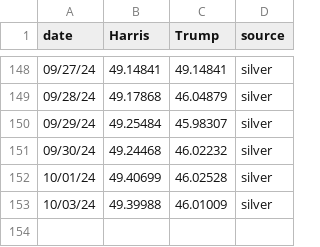
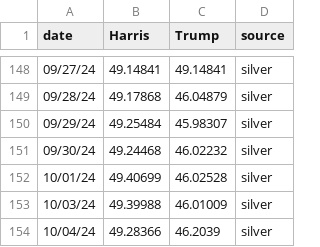
Before and after one commit to scunning1975/ElectionGPT, a CSV file: data/expert/expert_combined_panel.csv, drawn as a sheet; only a part is shown, gaps mark what is left out; the diff names each change by its address in the sheet, - before the commit and + after, or states it on an @@ line.

```diff
--- a/data/expert/expert_combined_panel.csv
+++ b/data/expert/expert_combined_panel.csv
+row 154: 10/04/24 | 49.28366 | 46.2039 | silver
```
Also changed, not shown: data/expert/silverbulleton_predictions.csv, 25 other files.
